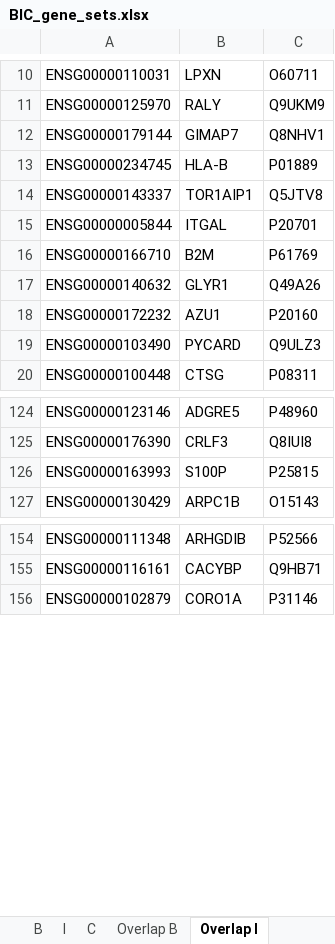
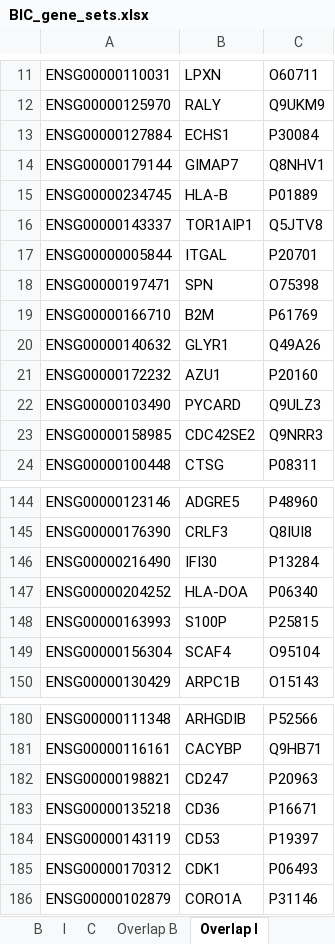
Before and after one commit to xlxlxlx/humanmouse_brainimmune_genes, an Excel workbook: BIC_gene_sets.xlsx, sheet Overlap I, drawn as a sheet; only a part is shown, gaps mark what is left out; values as stored, in another font and other column widths than the file's, no borders; the diff covers the shown part only; the diff names each change by its address in the sheet, - before the commit and + after, or states it on an @@ line.

```diff
--- a/BIC_gene_sets.xlsx (sheet Overlap I)
+++ b/BIC_gene_sets.xlsx (sheet Overlap I)
+row 13: ENSG00000127884 | ECHS1 | P30084
+row 18: ENSG00000197471 | SPN | O75398
+row 23: ENSG00000158985 | CDC42SE2 | Q9NRR3
+row 146: ENSG00000216490 | IFI30 | P13284
+row 147: ENSG00000204252 | HLA-DOA | P06340
+row 149: ENSG00000156304 | SCAF4 | O95104
+row 182: ENSG00000198821 | CD247 | P20963
+row 183: ENSG00000135218 | CD36 | P16671
+row 184: ENSG00000143119 | CD53 | P19397
+row 185: ENSG00000170312 | CDK1 | P06493
```
Also changed, not shown: 30 added rows elsewhere in this sheet, sheet Overlap B, sheet Overlap C, sheet Definitions.
